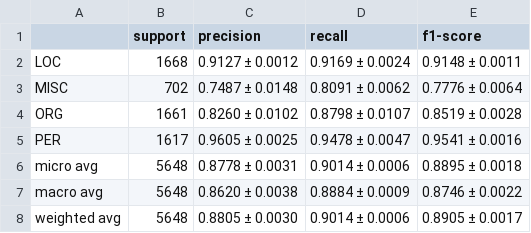
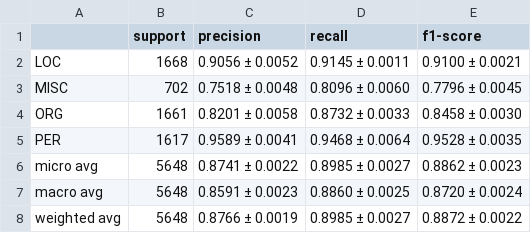
Before and after one commit to zach-karlovich/modernbert-ner-ablation, a CSV file: results/old/modernbert_ner_config_0.csv, drawn as a sheet.

Commit message:
Moved all old results.

```diff
--- a/results/old/modernbert_ner_config_0.csv
+++ b/results/old/modernbert_ner_config_0.csv
@@ -1,8 +1,8 @@
 ,support,precision,recall,f1-score
-LOC,1668,0.9127 ± 0.0012,0.9169 ± 0.0024,0.9148 ± 0.0011
-MISC,702,0.7487 ± 0.0148,0.8091 ± 0.0062,0.7776 ± 0.0064
-ORG,1661,0.8260 ± 0.0102,0.8798 ± 0.0107,0.8519 ± 0.0028
-PER,1617,0.9605 ± 0.0025,0.9478 ± 0.0047,0.9541 ± 0.0016
-micro avg,5648,0.8778 ± 0.0031,0.9014 ± 0.0006,0.8895 ± 0.0018
-macro avg,5648,0.8620 ± 0.0038,0.8884 ± 0.0009,0.8746 ± 0.0022
-weighted avg,5648,0.8805 ± 0.0030,0.9014 ± 0.0006,0.8905 ± 0.0017
+LOC,1668,0.9056 ± 0.0052,0.9145 ± 0.0011,0.9100 ± 0.0021
+MISC,702,0.7518 ± 0.0048,0.8096 ± 0.0060,0.7796 ± 0.0045
+ORG,1661,0.8201 ± 0.0058,0.8732 ± 0.0033,0.8458 ± 0.0030
+PER,1617,0.9589 ± 0.0041,0.9468 ± 0.0064,0.9528 ± 0.0035
+micro avg,5648,0.8741 ± 0.0022,0.8985 ± 0.0027,0.8862 ± 0.0023
+macro avg,5648,0.8591 ± 0.0023,0.8860 ± 0.0025,0.8720 ± 0.0024
+weighted avg,5648,0.8766 ± 0.0019,0.8985 ± 0.0027,0.8872 ± 0.0022
```
Also changed, not shown: 17 other files.
